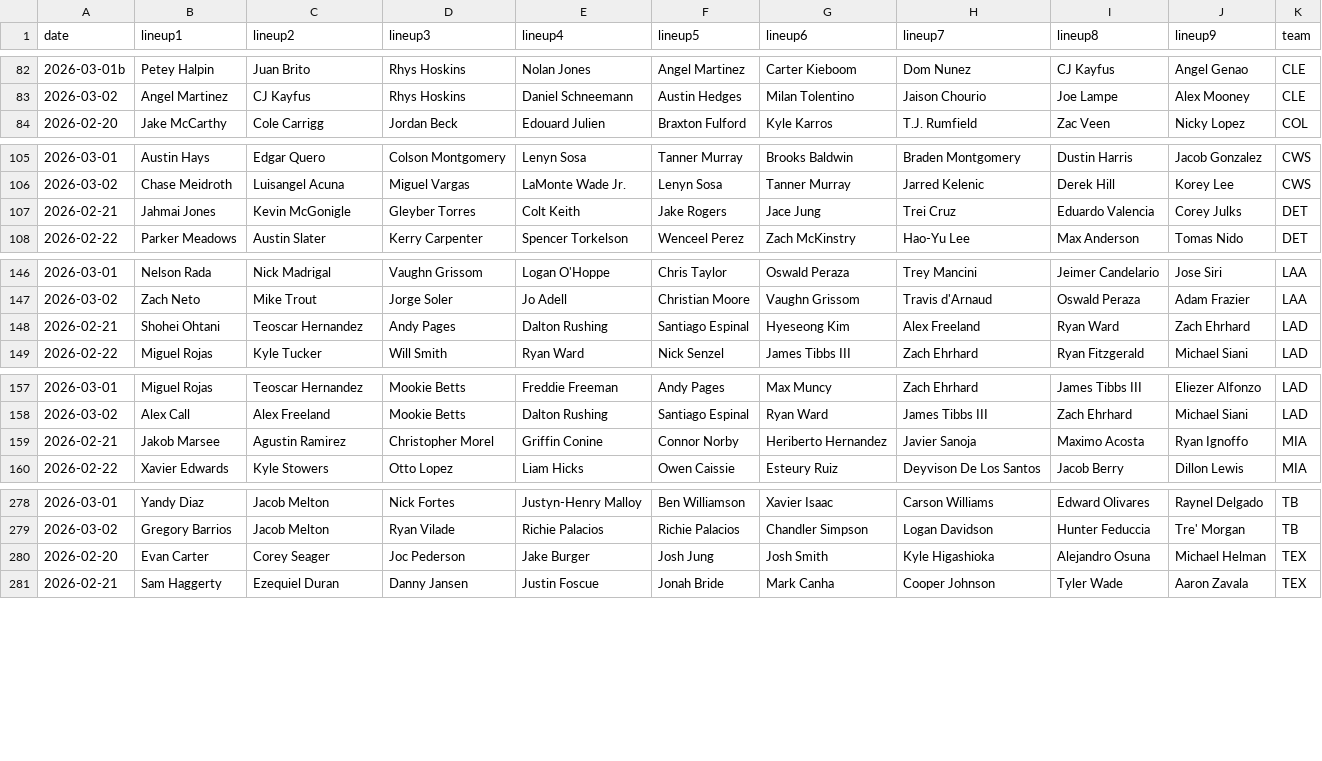
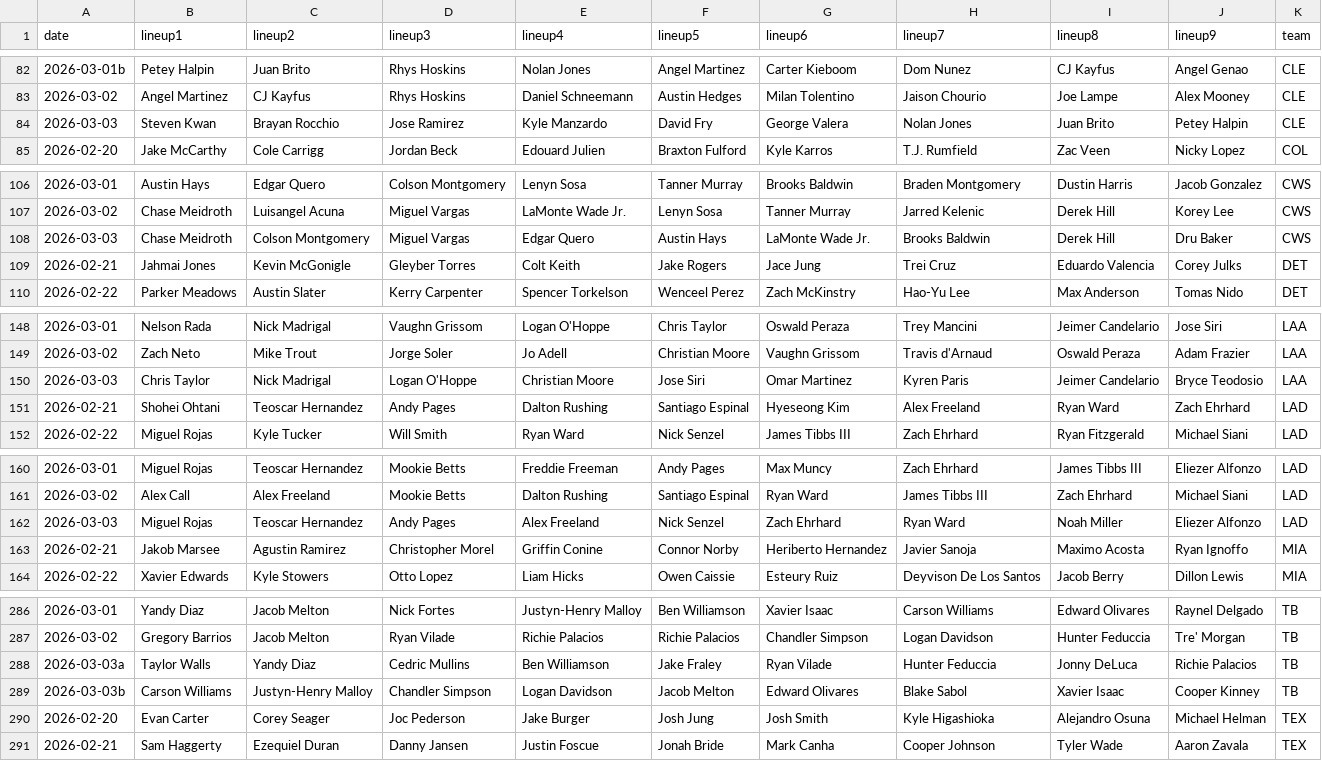
Before and after one commit to fantasy-toolz/batting-order, a CSV file: data/Preseason/Aggregate/2026-all-lineups.csv, drawn as a sheet; only a part is shown, gaps mark what is left out; the diff covers the shown part only.

```diff
--- a/data/Preseason/Aggregate/2026-all-lineups.csv
+++ b/data/Preseason/Aggregate/2026-all-lineups.csv
@@ -83,2 +83,3 @@ date,lineup1,lineup2,lineup3,lineup4,lineup5,lineup6,lineup7,lineup8,lineup9,tea
 2026-03-02, Angel Martinez, CJ Kayfus, Rhys Hoskins, Daniel Schneemann, Austin Hedges, Milan Tolentino, Jaison Chourio, Joe Lampe, Alex Mooney,CLE
+2026-03-03, Steven Kwan, Brayan Rocchio, Jose Ramirez, Kyle Manzardo, David Fry, George Valera, Nolan Jones, Juan Brito, Petey Halpin,CLE
 2026-02-20, Jake McCarthy, Cole Carrigg, Jordan Beck, Edouard Julien, Braxton Fulford, Kyle Karros, T.J. Rumfield, Zac Veen, Nicky Lopez,COL
@@ -106,2 +107,3 @@ date,lineup1,lineup2,lineup3,lineup4,lineup5,lineup6,lineup7,lineup8,lineup9,tea
 2026-03-02, Chase Meidroth, Luisangel Acuna, Miguel Vargas, LaMonte Wade Jr., Lenyn Sosa, Tanner Murray, Jarred Kelenic, Derek Hill, Korey Lee,CWS
+2026-03-03, Chase Meidroth, Colson Montgomery, Miguel Vargas, Edgar Quero, Austin Hays, LaMonte Wade Jr., Brooks Baldwin, Derek Hill, Dru Baker,CWS
 2026-02-21, Jahmai Jones, Kevin McGonigle, Gleyber Torres, Colt Keith, Jake Rogers, Jace Jung, Trei Cruz, Eduardo Valencia, Corey Julks,DET
@@ -147,2 +149,3 @@ date,lineup1,lineup2,lineup3,lineup4,lineup5,lineup6,lineup7,lineup8,lineup9,tea
 2026-03-02, Zach Neto, Mike Trout, Jorge Soler, Jo Adell, Christian Moore, Vaughn Grissom, Travis d'Arnaud, Oswald Peraza, Adam Frazier,LAA
+2026-03-03, Chris Taylor, Nick Madrigal, Logan O'Hoppe, Christian Moore, Jose Siri, Omar Martinez, Kyren Paris, Jeimer Candelario, Bryce Teodosio,LAA
 2026-02-21, Shohei Ohtani, Teoscar Hernandez, Andy Pages, Dalton Rushing, Santiago Espinal, Hyeseong Kim, Alex Freeland, Ryan Ward, Zach Ehrhard,LAD
@@ -158,2 +161,3 @@ date,lineup1,lineup2,lineup3,lineup4,lineup5,lineup6,lineup7,lineup8,lineup9,tea
 2026-03-02, Alex Call, Alex Freeland, Mookie Betts, Dalton Rushing, Santiago Espinal, Ryan Ward, James Tibbs III, Zach Ehrhard, Michael Siani,LAD
+2026-03-03, Miguel Rojas, Teoscar Hernandez, Andy Pages, Alex Freeland, Nick Senzel, Zach Ehrhard, Ryan Ward, Noah Miller, Eliezer Alfonzo,LAD
 2026-02-21, Jakob Marsee, Agustin Ramirez, Christopher Morel, Griffin Conine, Connor Norby, Heriberto Hernandez, Javier Sanoja, Maximo Acosta, Ryan Ignoffo,MIA
@@ -279,2 +287,4 @@ date,lineup1,lineup2,lineup3,lineup4,lineup5,lineup6,lineup7,lineup8,lineup9,tea
 2026-03-02, Gregory Barrios, Jacob Melton, Ryan Vilade, Richie Palacios, Richie Palacios, Chandler Simpson, Logan Davidson, Hunter Feduccia, Tre' Morgan,TB
+2026-03-03a, Taylor Walls, Yandy Diaz, Cedric Mullins, Ben Williamson, Jake Fraley, Ryan Vilade, Hunter Feduccia, Jonny DeLuca, Richie Palacios,TB
+2026-03-03b, Carson Williams, Justyn-Henry Malloy, Chandler Simpson, Logan Davidson, Jacob Melton, Edward Olivares, Blake Sabol, Xavier Isaac, Cooper Kinney,TB
 2026-02-20, Evan Carter, Corey Seager, Joc Pederson, Jake Burger, Josh Jung, Josh Smith, Kyle Higashioka, Alejandro Osuna, Michael Helman,TEX
```
Also changed, not shown: 4 added rows elsewhere in this file, data/Preseason/Aggregate/Summaries/2026mean-player-batting-order.csv, data/Preseason/Aggregate/Summaries/2026player-batting-order.csv, 1 other file.
